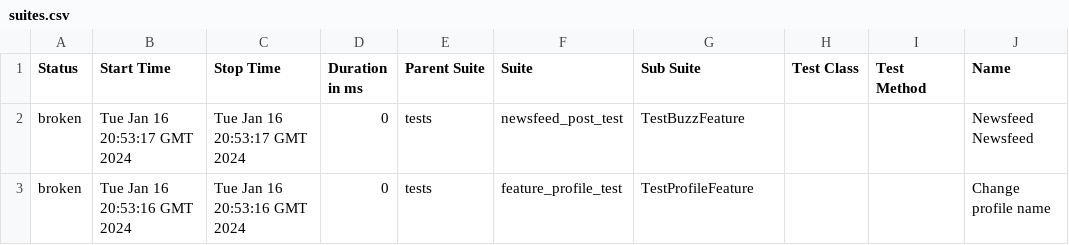
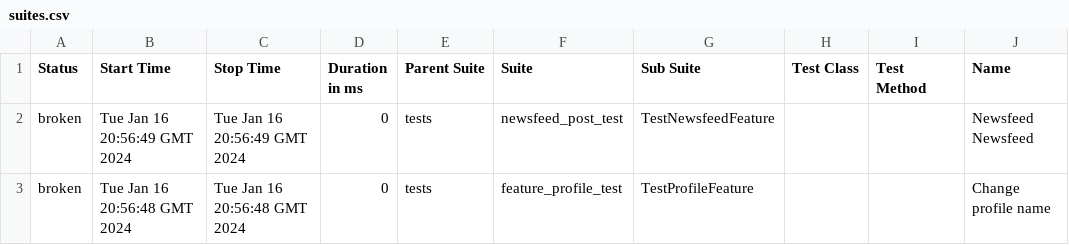
Before and after one commit to ndubino/tms-final, a CSV file: data/suites.csv, drawn as a sheet; only a part is shown; the diff names each change by its address in the sheet, - before the commit and + after, or states it on an @@ line.

```diff
--- a/data/suites.csv
+++ b/data/suites.csv
-B2 (Start Time): Tue Jan 16 20:53:17 GMT 2024
+B2 (Start Time): Tue Jan 16 20:56:49 GMT 2024
-C2 (Stop Time): Tue Jan 16 20:53:17 GMT 2024
+C2 (Stop Time): Tue Jan 16 20:56:49 GMT 2024
-G2 (Sub Suite): TestBuzzFeature
+G2 (Sub Suite): TestNewsfeedFeature
-B3 (Start Time): Tue Jan 16 20:53:16 GMT 2024
+B3 (Start Time): Tue Jan 16 20:56:48 GMT 2024
-C3 (Stop Time): Tue Jan 16 20:53:16 GMT 2024
+C3 (Stop Time): Tue Jan 16 20:56:48 GMT 2024
```
Also changed, not shown: 23 other files.
